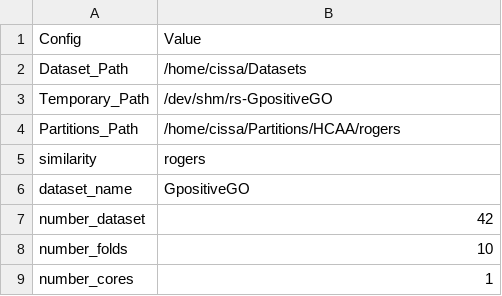
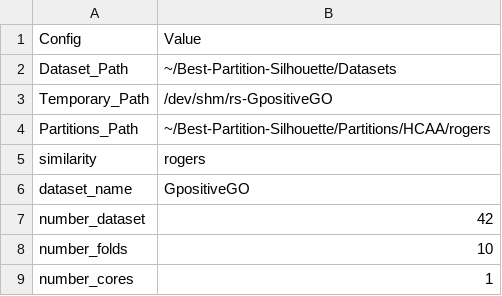
Before and after one commit to cissagatto/Best-Partition-Silhouete, a CSV file: bps-config-files/rogers/rs-GpositiveGO.csv, drawn as a sheet.

Commit message:
Update rs-GpositiveGO.csv

```diff
--- a/bps-config-files/rogers/rs-GpositiveGO.csv
+++ b/bps-config-files/rogers/rs-GpositiveGO.csv
@@ -1,5 +1,5 @@
 Config, Value
-Dataset_Path, /home/cissa/Datasets
+Dataset_Path, ~/Best-Partition-Silhouette/Datasets
 Temporary_Path, /dev/shm/rs-GpositiveGO
-Partitions_Path, /home/cissa/Partitions/HCAA/rogers
+Partitions_Path, ~/Best-Partition-Silhouette/Partitions/HCAA/rogers
 similarity, rogers
```
